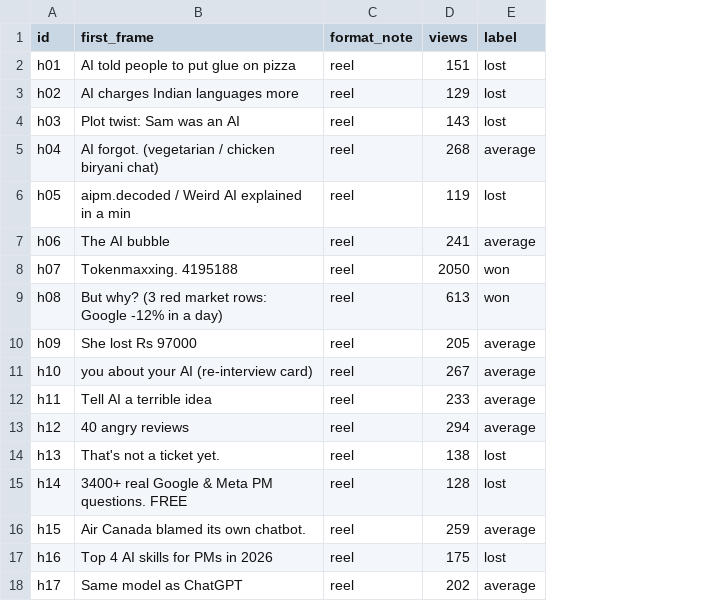
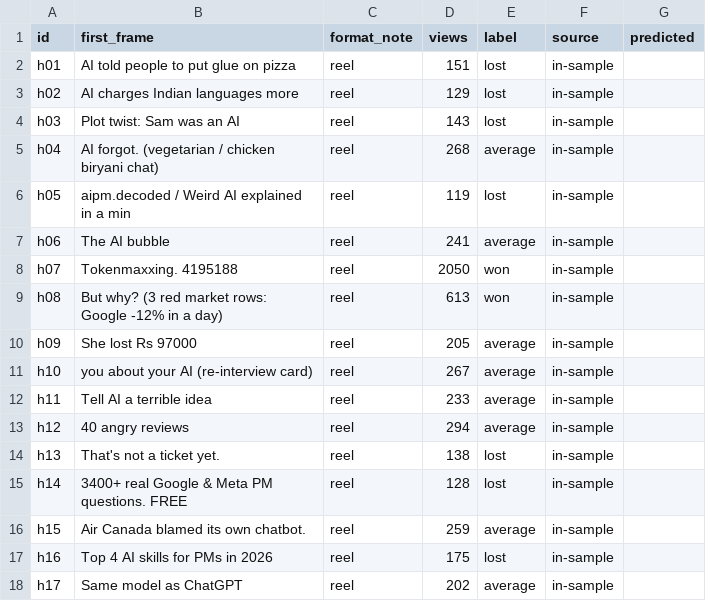
Before and after one commit to sohinic-pm/aipm-studio, a CSV file: evals/hook-eval-set.csv, drawn as a sheet; the diff names each change by its address in the sheet, - before the commit and + after, or states it on an @@ line.

```diff
--- a/evals/hook-eval-set.csv
+++ b/evals/hook-eval-set.csv
+column F (source), rows 2-18: all in-sample
+column G (predicted), empty
```
Also changed, not shown: 3 other files.
